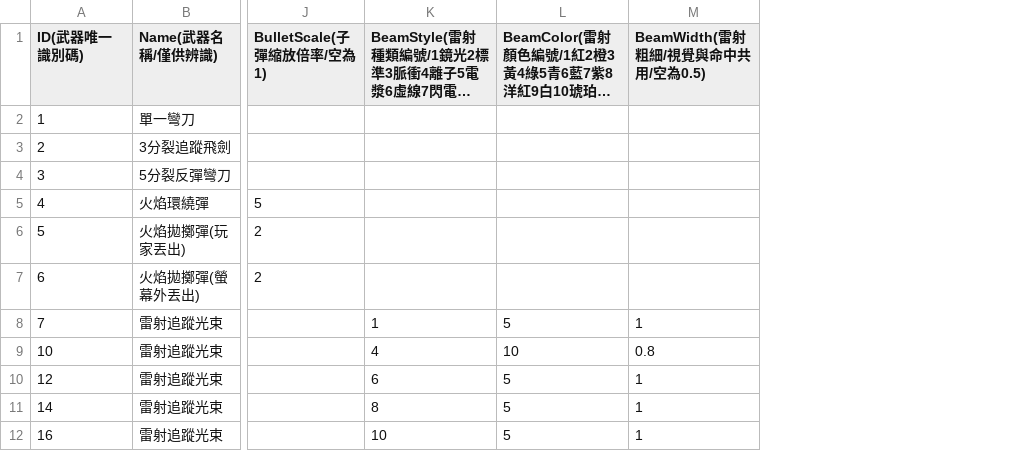
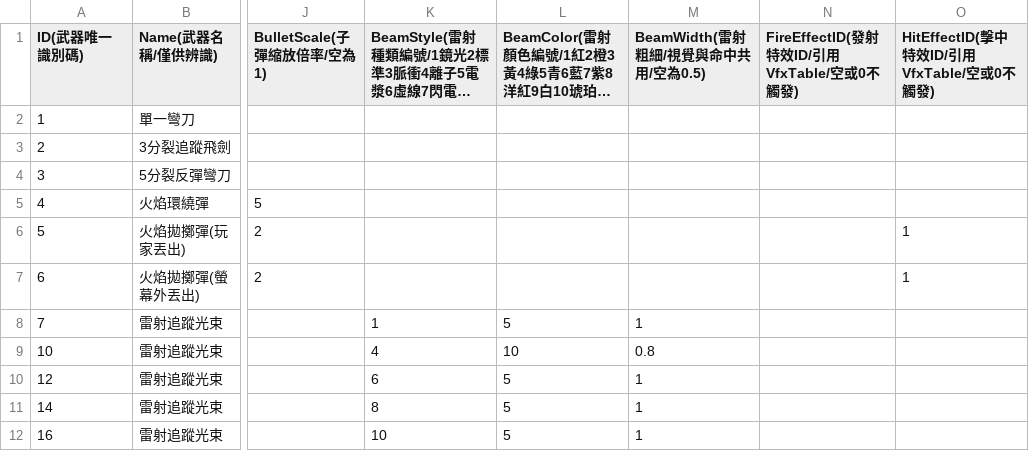
Before and after one commit to sorrowslee/DipanProj, a CSV file: DipanProj_Main/Assets/Data/WeaponTable.csv, drawn as a sheet; only a part is shown, gaps mark what is left out; long unchanged cells end in …; the diff names each change by its address in the sheet, - before the commit and + after, or states it on an @@ line.

```diff
--- a/DipanProj_Main/Assets/Data/WeaponTable.csv
+++ b/DipanProj_Main/Assets/Data/WeaponTable.csv
+column N, row 1: FireEffectID(發射特效ID/引用VfxTable/空或0不觸發)
+column O, rows 1-7: HitEffectID(擊中特效ID/引用VfxTable/空或0不觸發) |  |  |  |  | 1 | 1
```
Also changed, not shown: DipanProj_Main/Assets/Data/RecipeTable.csv, 34 other files.
